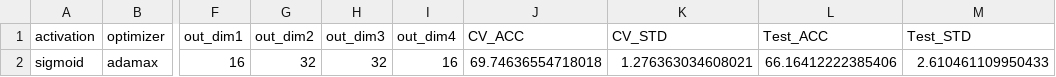
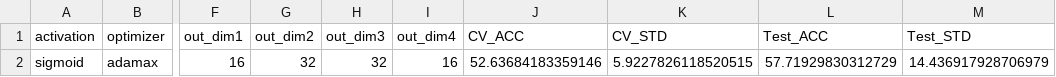
Before and after one commit to masa865/WoodFeature, a CSV file: VSProjects/grid_search_auto/grid_search_auto/result/result.csv, drawn as a sheet; only a part is shown, gaps mark what is left out; the diff names each change by its address in the sheet, - before the commit and + after, or states it on an @@ line.

Commit message:
grid search

```diff
--- a/VSProjects/grid_search_auto/grid_search_auto/result/result.csv
+++ b/VSProjects/grid_search_auto/grid_search_auto/result/result.csv
-J2 (CV_ACC): 69.74636554718018
+J2 (CV_ACC): 52.63684183359146
-K2 (CV_STD): 1.276363034608021
+K2 (CV_STD): 5.9227826118520515
-L2 (Test_ACC): 66.16412222385406
+L2 (Test_ACC): 57.71929830312729
-M2 (Test_STD): 2.610461109950433
+M2 (Test_STD): 14.436917928706979
```
Also changed, not shown: 2 other files.
